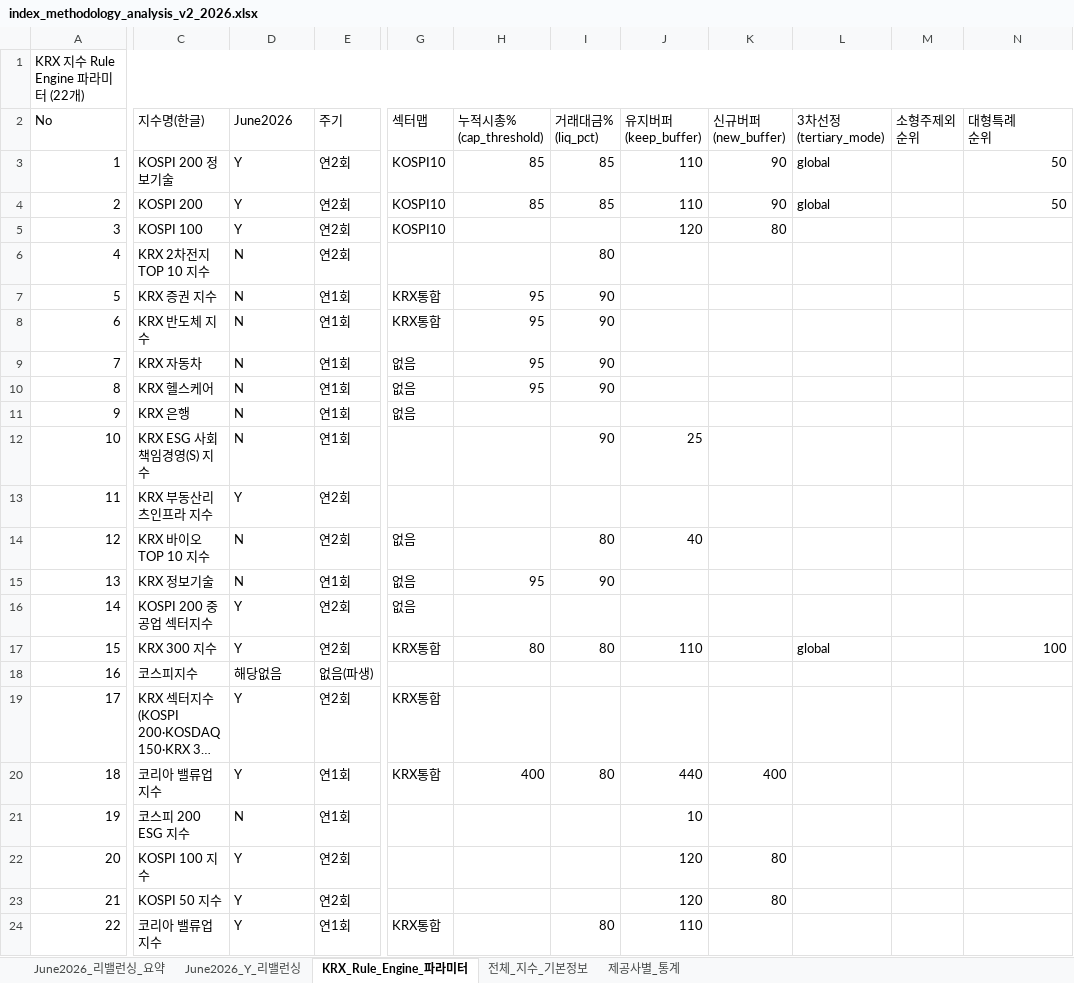
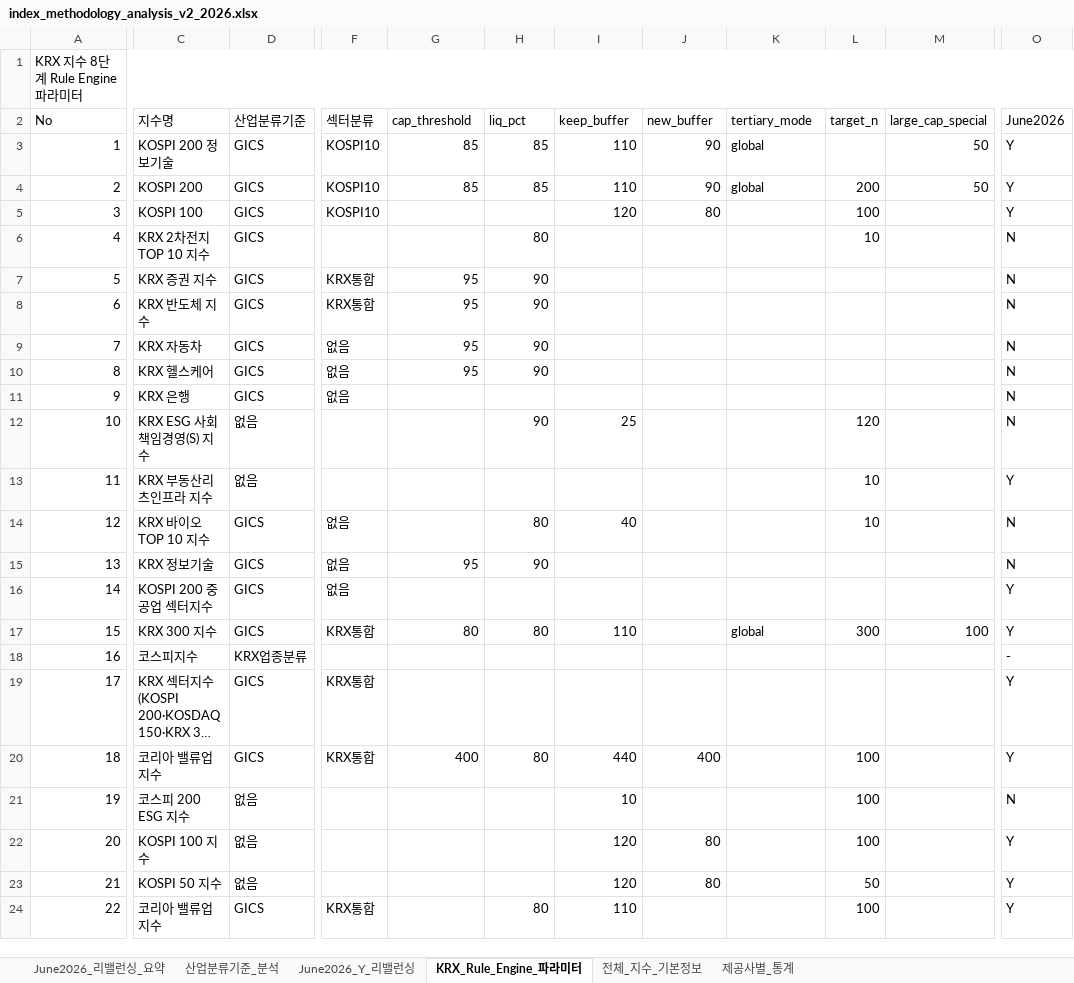
Before and after one commit to Qoowooo/prompt-gallery, an Excel workbook: index_methodology_analysis_v2_2026.xlsx, sheet KRX_Rule_Engine_파라미터, drawn as a sheet; only a part is shown, gaps mark what is left out; long unchanged cells end in …; values as stored, in another font and other column widths than the file's, no cell formats; removed rows and columns are numbered as before the commit, all else as after; ↵ is a line break in a cell; the diff covers the shown part only; the diff names each change by its address in the sheet, - before the commit and + after, or states it on an @@ line.

```diff
--- a/index_methodology_analysis_v2_2026.xlsx (sheet KRX_Rule_Engine_파라미터)
+++ b/index_methodology_analysis_v2_2026.xlsx (sheet KRX_Rule_Engine_파라미터)
+sheet tab: 산업분류기준_분석
-column E (주기), rows 3-24: 연2회 | 연2회 | 연2회 | 연2회 | 연1회 | 연1회 | 연1회 | 연1회 | 연1회 | 연1회 | 연2회 | 연2회 | 연1회 | 연2회 | 연2회 | 없음(파생) | 연2회 | 연1회 | 연1회 | 연2회 | 연2회 | 연1회
-column M (소형주제외 순위), empty
+column L (target_n), rows 4-24: 200 | 100 | 10 |  |  |  |  |  | 120 | 10 | 10 |  |  | 300 |  |  | 100 | 100 | 100 | 50 | 100
+column O (June2026), rows 3-24: Y | Y | Y | N | N | N | N | N | N | N | Y | N | N | Y | Y | - | Y | Y | N | Y | Y | Y
-A1 (No): KRX 지수 Rule Engine 파라미터 (22개)
+A1 (No): KRX 지수 8단계 Rule Engine 파라미터
-C2: 지수명(한글)
+C2: 지수명
-D2: June2026
+D2: 산업분류기준
-F2: 섹터맵
+F2: 섹터분류
-G2: 누적시총% ↵ (cap_threshold)
+G2: cap_threshold
-H2: 거래대금% ↵ (liq_pct)
+H2: liq_pct
-I2: 유지버퍼 ↵ (keep_buffer)
+I2: keep_buffer
-J2: 신규버퍼 ↵ (new_buffer)
+J2: new_buffer
-K2: 3차선정 ↵ (tertiary_mode)
+K2: tertiary_mode
-M2: 대형특례 ↵ 순위
+M2: large_cap_special
-D3:D5 (산업분류기준): Y
+D3:D5 (산업분류기준): GICS
-D6:D11 (산업분류기준): N
+D6:D11 (산업분류기준): GICS
-D12 (산업분류기준): N
+D12 (산업분류기준): 없음
-D13 (산업분류기준): Y
+D13 (산업분류기준): 없음
-D14:D15 (산업분류기준): N
+D14:D15 (산업분류기준): GICS
-D16:D17 (산업분류기준): Y
+D16:D17 (산업분류기준): GICS
-D18 (산업분류기준): 해당없음
+D18 (산업분류기준): KRX업종분류
-D19:D20 (산업분류기준): Y
+D19:D20 (산업분류기준): GICS
-D21 (산업분류기준): N
+D21 (산업분류기준): 없음
-D22:D23 (산업분류기준): Y
+D22:D23 (산업분류기준): 없음
-D24 (산업분류기준): Y
+D24 (산업분류기준): GICS
```
Also changed, not shown: 1 edited cell elsewhere in this sheet, sheet 전체_지수_기본정보, sheet June2026_Y_리밸런싱, sheet June2026_리밸런싱_요약, sheet 제공사별_통계, cell formats.
